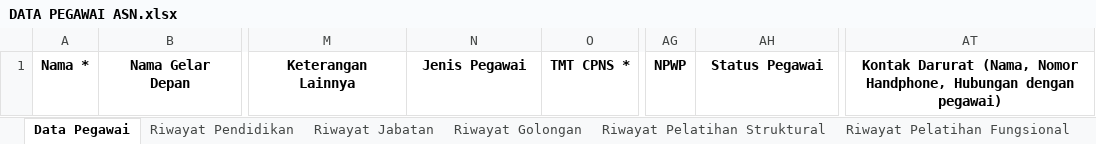
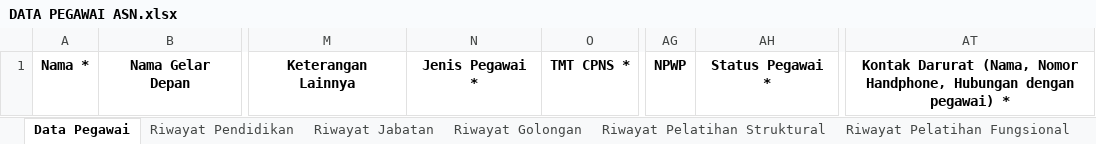
Before and after one commit to developersetwapres/SWP_simdatuk-api, an Excel workbook: public/template_excel/DATA PEGAWAI ASN.xlsx, sheet Data Pegawai, drawn as a sheet; only a part is shown, gaps mark what is left out; values as stored, in another font and other column widths than the file's, no borders; the diff names each change by its address in the sheet, - before the commit and + after, or states it on an @@ line.

```diff
--- a/public/template_excel/DATA PEGAWAI ASN.xlsx (sheet Data Pegawai)
+++ b/public/template_excel/DATA PEGAWAI ASN.xlsx (sheet Data Pegawai)
-N1: Jenis Pegawai
+N1: Jenis Pegawai *
-AH1: Status Pegawai
+AH1: Status Pegawai *
-AT1: …dengan pegawai)
+AT1: …dengan pegawai) *
```
Also changed, not shown: public/template_excel/DATA PEGAWAI NON ASN.xlsx, public/template_excel/DATA PEGAWAI OUTSOURCE.xlsx, 1 other file.
